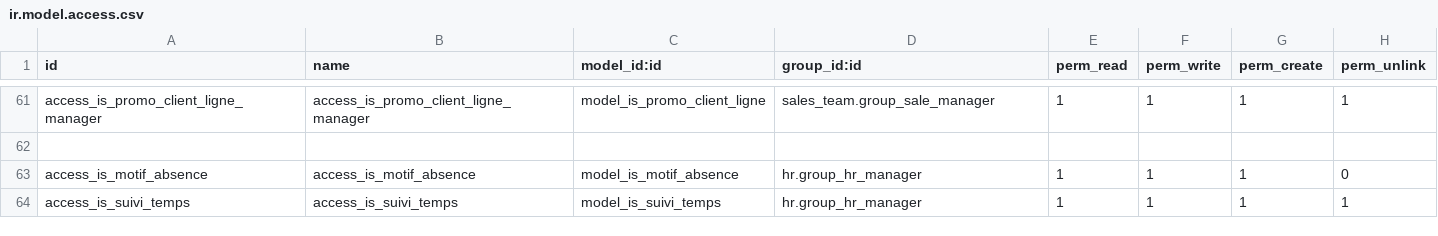
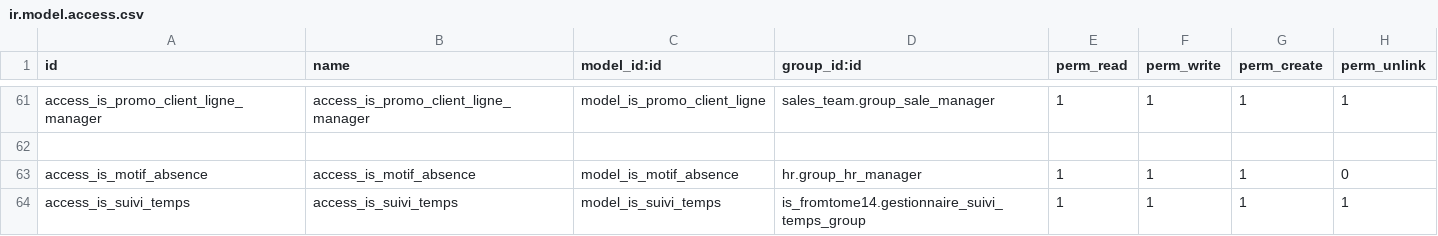
Before and after one commit to tonygalmiche/is_fromtome14, a CSV file: security/ir.model.access.csv, drawn as a sheet; only a part is shown, gaps mark what is left out.

```diff
--- a/security/ir.model.access.csv
+++ b/security/ir.model.access.csv
@@ -63,2 +63,2 @@ access_is_promo_client_ligne_manager,access_is_promo_client_ligne_manager,model_
 access_is_motif_absence,access_is_motif_absence,model_is_motif_absence,hr.group_hr_manager,1,1,1,0
-access_is_suivi_temps,access_is_suivi_temps,model_is_suivi_temps,hr.group_hr_manager,1,1,1,1
+access_is_suivi_temps,access_is_suivi_temps,model_is_suivi_temps,is_fromtome14.gestionnaire_suivi_temps_group,1,1,1,1
```
Also changed, not shown: 5 other files.
